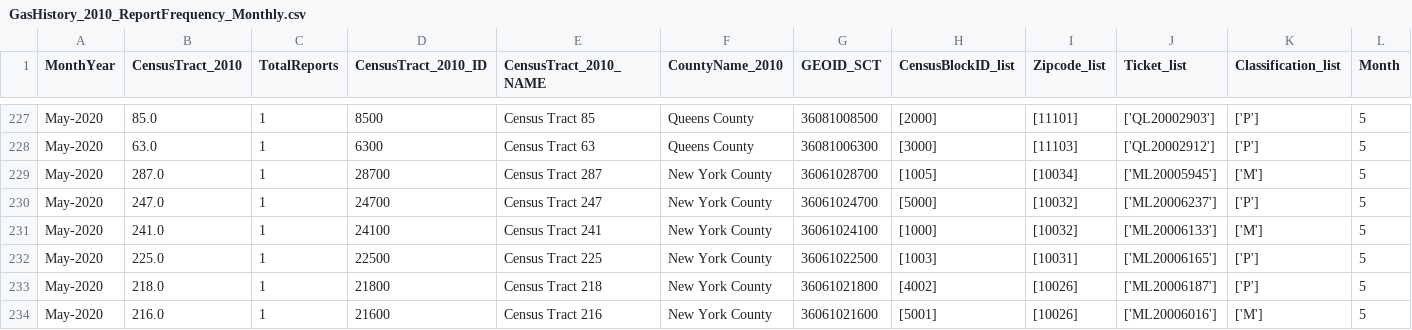
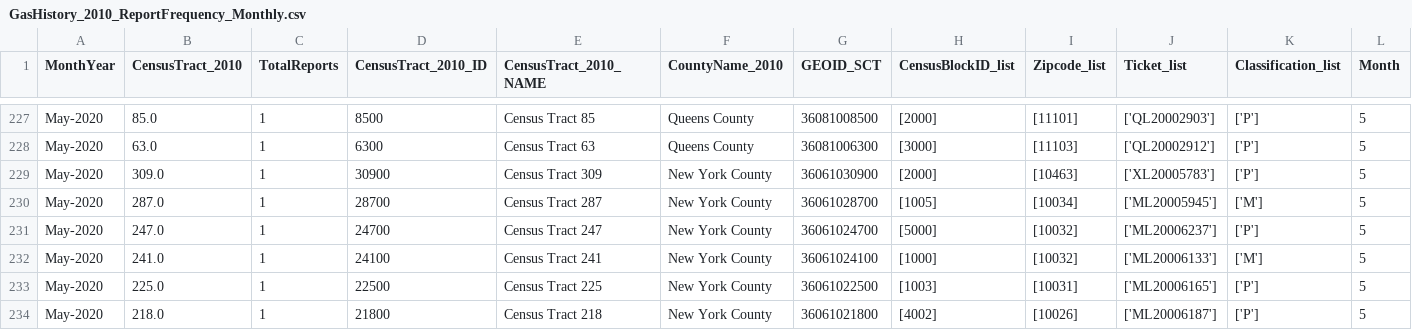
Before and after one commit to mhasan004/GasLeakProject, a CSV file: Getting_GasLeak_Data/DataFiles/ConEdison/GasHistory_2010_ReportFrequency_Monthly.csv, drawn as a sheet; only a part is shown, gaps mark what is left out; the shorter side is filled out with more unchanged rows; rows hold the shown columns only; the diff names each change by its address in the sheet, - before the commit and + after, or states it on an @@ line.

```diff
--- a/Getting_GasLeak_Data/DataFiles/ConEdison/GasHistory_2010_ReportFrequency_Monthly.csv
+++ b/Getting_GasLeak_Data/DataFiles/ConEdison/GasHistory_2010_ReportFrequency_Monthly.csv
+row 229: May-2020 | 309.0 | 1 | 30900 | Census Tract 309 | New York County | 36061030900 | [2000] | [10463] | ['XL20005783'] | ['P'] | 5
```
Also changed, not shown: Getting_GasLeak_Data/DataFiles/ConEdison/GasHistory_2010_ConEdisonTracts.csv, Getting_GasLeak_Data/DataFiles/ConEdison/GasHistory_2010_ReportFrequency_Hourly.csv.
